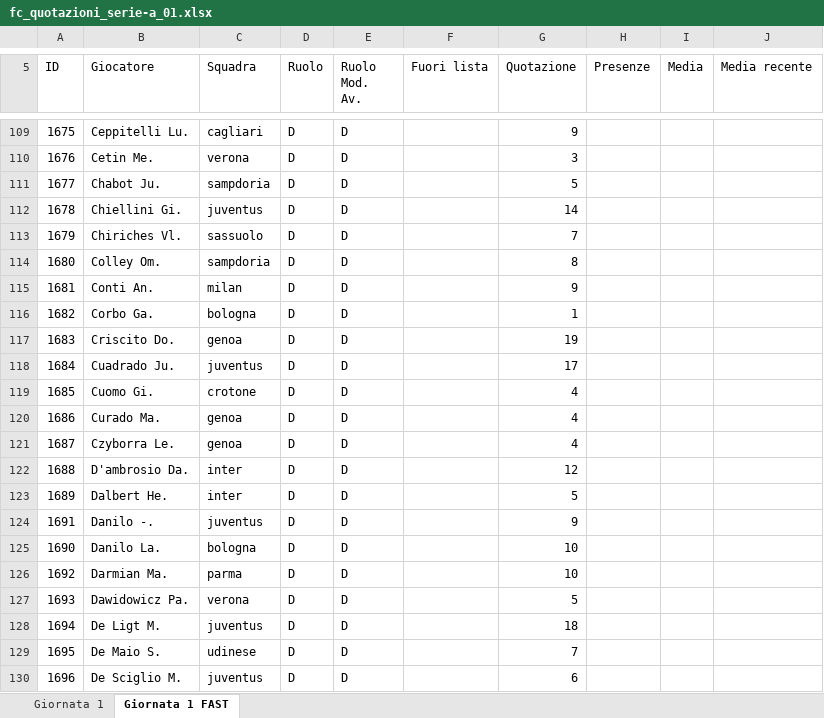
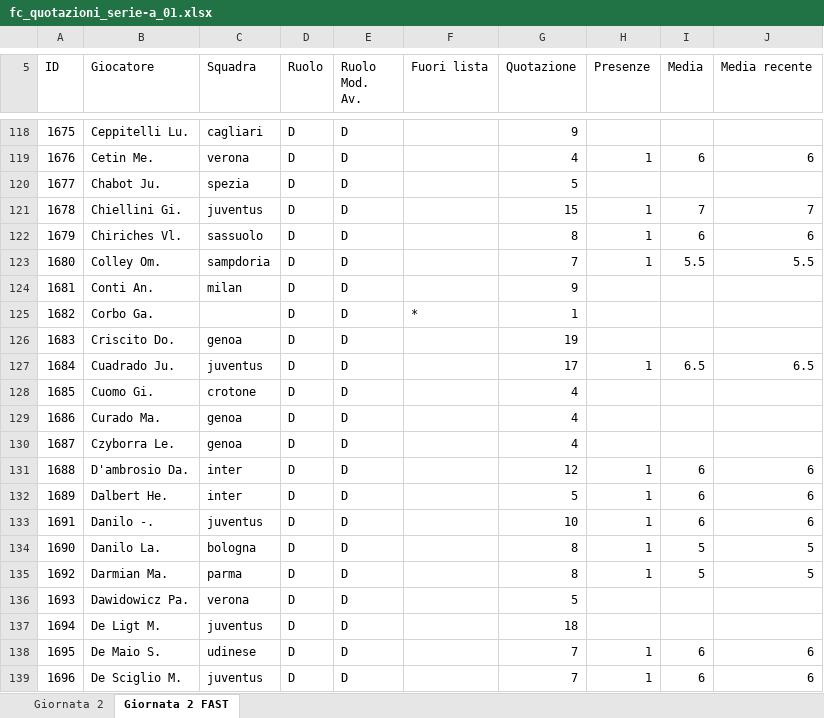
Before and after one commit to mfmanca2000/EasyFanta, an Excel workbook: EasyFanta/fc_quotazioni_serie-a_01.xlsx, sheet Giornata 2 FAST, drawn as a sheet; only a part is shown, gaps mark what is left out; values as stored, in another font and other column widths than the file's, no borders; addresses are those after the commit; the diff covers the shown part only; the diff names each change by its address in the sheet, - before the commit and + after, or states it on an @@ line.

Commit message:
Nuova lista

```diff
--- a/EasyFanta/fc_quotazioni_serie-a_01.xlsx (sheet Giornata 2 FAST)
+++ b/EasyFanta/fc_quotazioni_serie-a_01.xlsx (sheet Giornata 2 FAST)
-sheet tab: Giornata 1
+sheet tab: Giornata 2
-sheet tab: Giornata 1 FAST
+sheet tab: Giornata 2 FAST
-G119 (Quotazione): 3
+G119 (Quotazione): 4
-H119 (Presenze): (empty)
+H119 (Presenze): 1
-I119 (Media): (empty)
+I119 (Media): 6
-J119 (Media recente): (empty)
+J119 (Media recente): 6
-C120 (Squadra): sampdoria
+C120 (Squadra): spezia
-G121 (Quotazione): 14
+G121 (Quotazione): 15
-H121:H123 (Presenze): (empty)
+H121:H123 (Presenze): 1
-I121 (Media): (empty)
+I121 (Media): 7
-J121 (Media recente): (empty)
+J121 (Media recente): 7
-G122 (Quotazione): 7
+G122 (Quotazione): 8
-I122 (Media): (empty)
+I122 (Media): 6
-J122 (Media recente): (empty)
+J122 (Media recente): 6
-G123 (Quotazione): 8
+G123 (Quotazione): 7
-I123 (Media): (empty)
+I123 (Media): 5.5
-J123 (Media recente): (empty)
+J123 (Media recente): 5.5
-C125 (Squadra): bologna
+C125 (Squadra): (empty)
-F125 (Fuori lista): (empty)
+F125 (Fuori lista): *
-H127 (Presenze): (empty)
+H127 (Presenze): 1
-I127 (Media): (empty)
+I127 (Media): 6.5
-J127 (Media recente): (empty)
+J127 (Media recente): 6.5
-H131:H135 (Presenze): (empty)
+H131:H135 (Presenze): 1
-I131:I133 (Media): (empty)
+I131:I133 (Media): 6
-J131:J133 (Media recente): (empty)
+J131:J133 (Media recente): 6
-G133 (Quotazione): 9
+G133 (Quotazione): 10
-G134:G135 (Quotazione): 10
+G134:G135 (Quotazione): 8
-I134:I135 (Media): (empty)
+I134:I135 (Media): 5
-J134:J135 (Media recente): (empty)
+J134:J135 (Media recente): 5
-H138:H139 (Presenze): (empty)
+H138:H139 (Presenze): 1
-I138:I139 (Media): (empty)
+I138:I139 (Media): 6
-J138:J139 (Media recente): (empty)
+J138:J139 (Media recente): 6
-G139 (Quotazione): 6
+G139 (Quotazione): 7
```
Also changed, not shown: 28 added rows, 1 removed row and 1254 edited cells elsewhere in this sheet, sheet Giornata 2, 7 other files.
